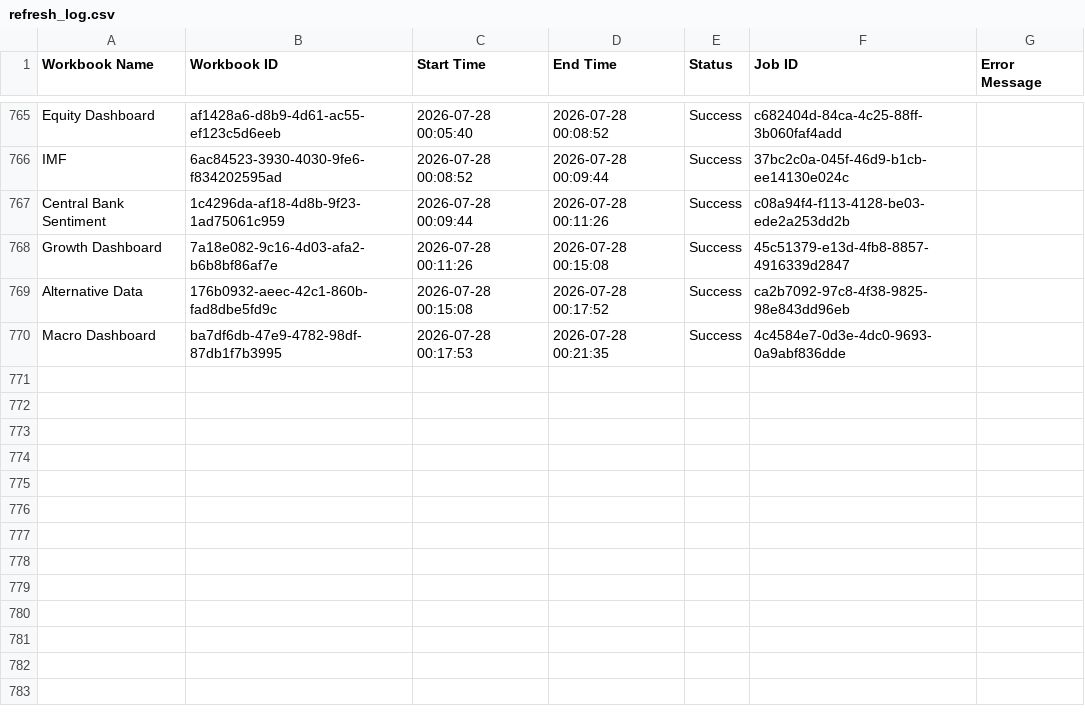
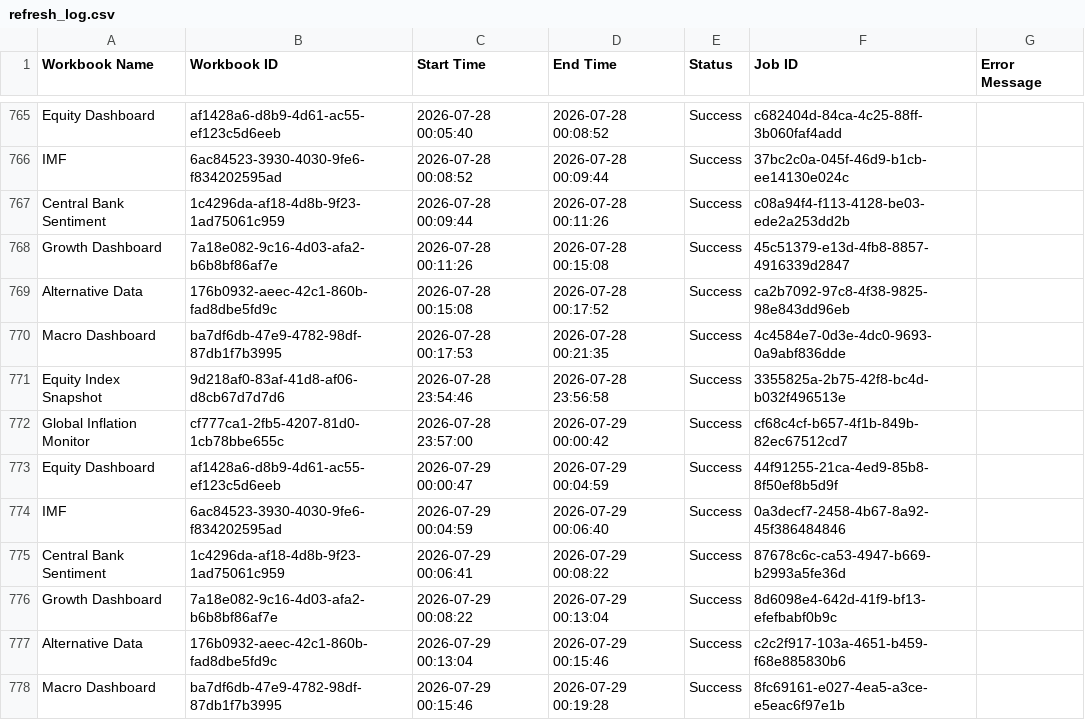
Before and after one commit to roy8in/tableau-extract-refresher, a CSV file: refresh_log.csv, drawn as a sheet; only a part is shown, gaps mark what is left out; the diff names each change by its address in the sheet, - before the commit and + after, or states it on an @@ line.

```diff
--- a/refresh_log.csv
+++ b/refresh_log.csv
+row 771: Equity Index Snapshot | 9d218af0-83af-41d8-af06-d8cb67d7d7d6 | 2026-07-28 23:54:46 | 2026-07-28 23:56:58 | Success | 3355825a-2b75-42f8-bc4d-b032f496513e
+row 772: Global Inflation Monitor | cf777ca1-2fb5-4207-81d0-1cb78bbe655c | 2026-07-28 23:57:00 | 2026-07-29 00:00:42 | Success | cf68c4cf-b657-4f1b-849b-82ec67512cd7
+row 773: Equity Dashboard | af1428a6-d8b9-4d61-ac55-ef123c5d6eeb | 2026-07-29 00:00:47 | 2026-07-29 00:04:59 | Success | 44f91255-21ca-4ed9-85b8-8f50ef8b5d9f
+row 774: IMF | 6ac84523-3930-4030-9fe6-f834202595ad | 2026-07-29 00:04:59 | 2026-07-29 00:06:40 | Success | 0a3decf7-2458-4b67-8a92-45f386484846
+row 775: Central Bank Sentiment | 1c4296da-af18-4d8b-9f23-1ad75061c959 | 2026-07-29 00:06:41 | 2026-07-29 00:08:22 | Success | 87678c6c-ca53-4947-b669-b2993a5fe36d
+row 776: Growth Dashboard | 7a18e082-9c16-4d03-afa2-b6b8bf86af7e | 2026-07-29 00:08:22 | 2026-07-29 00:13:04 | Success | 8d6098e4-642d-41f9-bf13-efefbabf0b9c
+row 777: Alternative Data | 176b0932-aeec-42c1-860b-fad8dbe5fd9c | 2026-07-29 00:13:04 | 2026-07-29 00:15:46 | Success | c2c2f917-103a-4651-b459-f68e885830b6
+row 778: Macro Dashboard | ba7df6db-47e9-4782-98df-87db1f7b3995 | 2026-07-29 00:15:46 | 2026-07-29 00:19:28 | Success | 8fc69161-e027-4ea5-a3ce-e5eac6f97e1b
```
